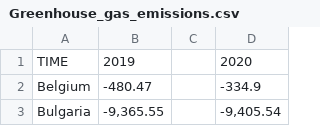
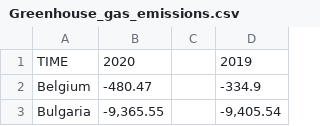
Before and after one commit to HHappy7/TIL6010-GroupProject, a CSV file: Greenhouse_gas_emissions.csv, drawn as a sheet; only a part is shown.

Commit message:
Update Greenhouse_gas_emissions.csv

```diff
--- a/Greenhouse_gas_emissions.csv
+++ b/Greenhouse_gas_emissions.csv
@@ -1,2 +1,2 @@
-TIME;2019;;2020
+TIME;2020;;2019
 Belgium;-480.47;;-334.9
```
